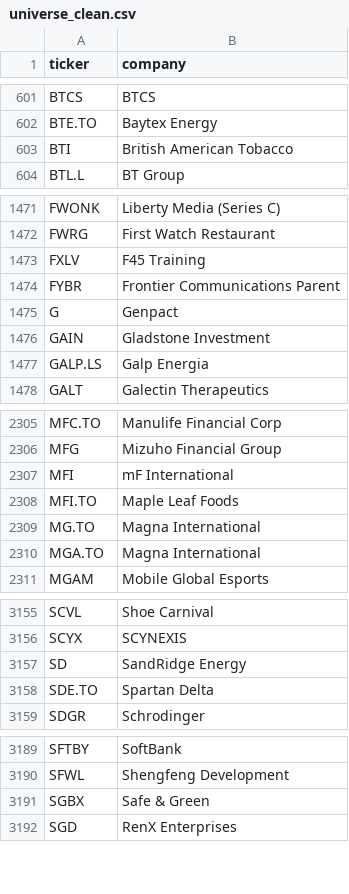
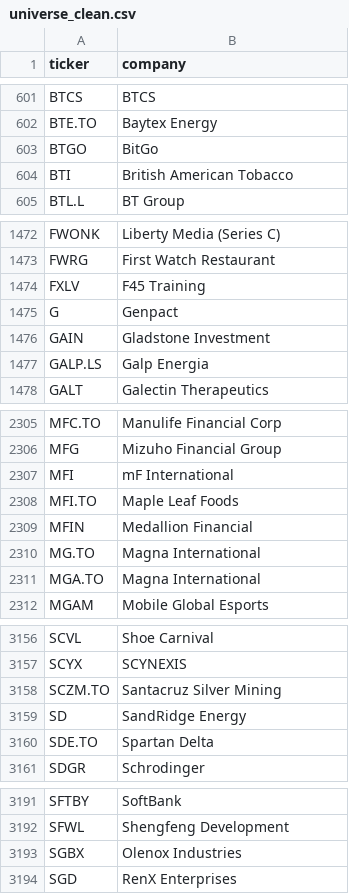
Before and after one commit to andrei1234D/GPT5, a CSV file: data/universe_clean.csv, drawn as a sheet; only a part is shown, gaps mark what is left out.

```diff
--- a/data/universe_clean.csv
+++ b/data/universe_clean.csv
@@ -602,2 +602,3 @@ BTCS,BTCS
 BTE.TO,Baytex Energy
+BTGO,BitGo
 BTI,British American Tobacco
@@ -1473,3 +1474,2 @@ FWRG,First Watch Restaurant
 FXLV,F45 Training
-FYBR,Frontier Communications Parent
 G,Genpact
@@ -2308,2 +2308,3 @@ MFI,mF International
 MFI.TO,Maple Leaf Foods
+MFIN,Medallion Financial
 MG.TO,Magna International
@@ -3156,2 +3157,3 @@ SCVL,Shoe Carnival
 SCYX,SCYNEXIS
+SCZM.TO,Santacruz Silver Mining
 SD,SandRidge Energy
@@ -3190,3 +3192,3 @@ SFTBY,SoftBank
 SFWL,Shengfeng Development
-SGBX,Safe & Green
+SGBX,Olenox Industries
 SGD,RenX Enterprises
```
Also changed, not shown: data/stage1_enhancer_bonus.csv, data/stage1_kept.csv, 4 other files.
